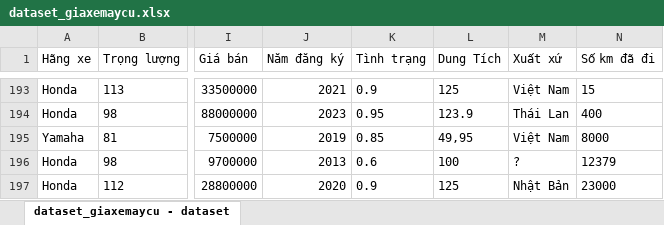
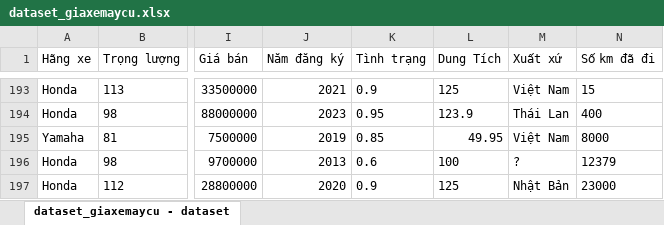
Before and after one commit to chuonguit/IE224_PhanTichDuLieu, an Excel workbook: dataset_giaxemaycu.xlsx, sheet dataset_giaxemaycu - dataset, drawn as a sheet; only a part is shown, gaps mark what is left out; values as stored, in another font and other column widths than the file's, no borders; table styles not drawn; the diff covers the shown part only; the diff names each change by its address in the sheet, - before the commit and + after, or states it on an @@ line.

```diff
--- a/dataset_giaxemaycu.xlsx (sheet dataset_giaxemaycu - dataset)
+++ b/dataset_giaxemaycu.xlsx (sheet dataset_giaxemaycu - dataset)
-L195 (Dung Tích): 49,95
+L195 (Dung Tích): 49.95
```
Also changed, not shown: 8 edited cells elsewhere in this sheet, 2 other files.
